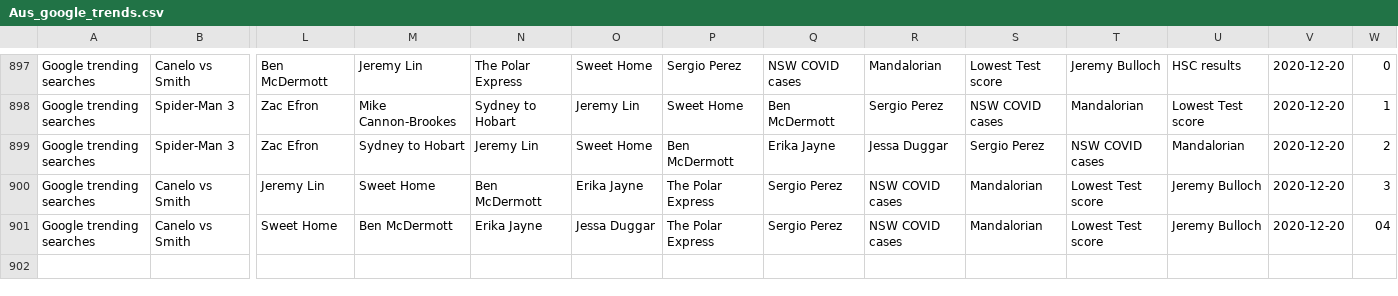
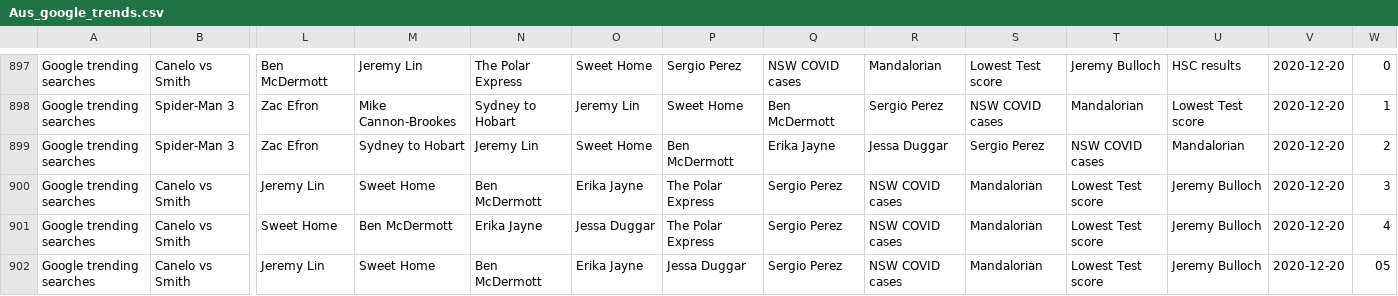
Before and after one commit to joshnicholas/data, a CSV file: Aus_google_trends.csv, drawn as a sheet; only a part is shown, gaps mark what is left out; rows hold the shown columns only; the diff names each change by its address in the sheet, - before the commit and + after, or states it on an @@ line.

Commit message:
Latest data: Sat Dec 19 19:23:35 UTC 2020

```diff
--- a/Aus_google_trends.csv
+++ b/Aus_google_trends.csv
-W901: 04
+W901: 4
+row 902: Google trending searches | Canelo vs Smith | Jeremy Lin | Sweet Home | Ben McDermott | Erika Jayne | Jessa Duggar | Sergio Perez | NSW COVID cases | Mandalorian | Lowest Test score | Jeremy Bulloch | 2020-12-20 | 05
```
